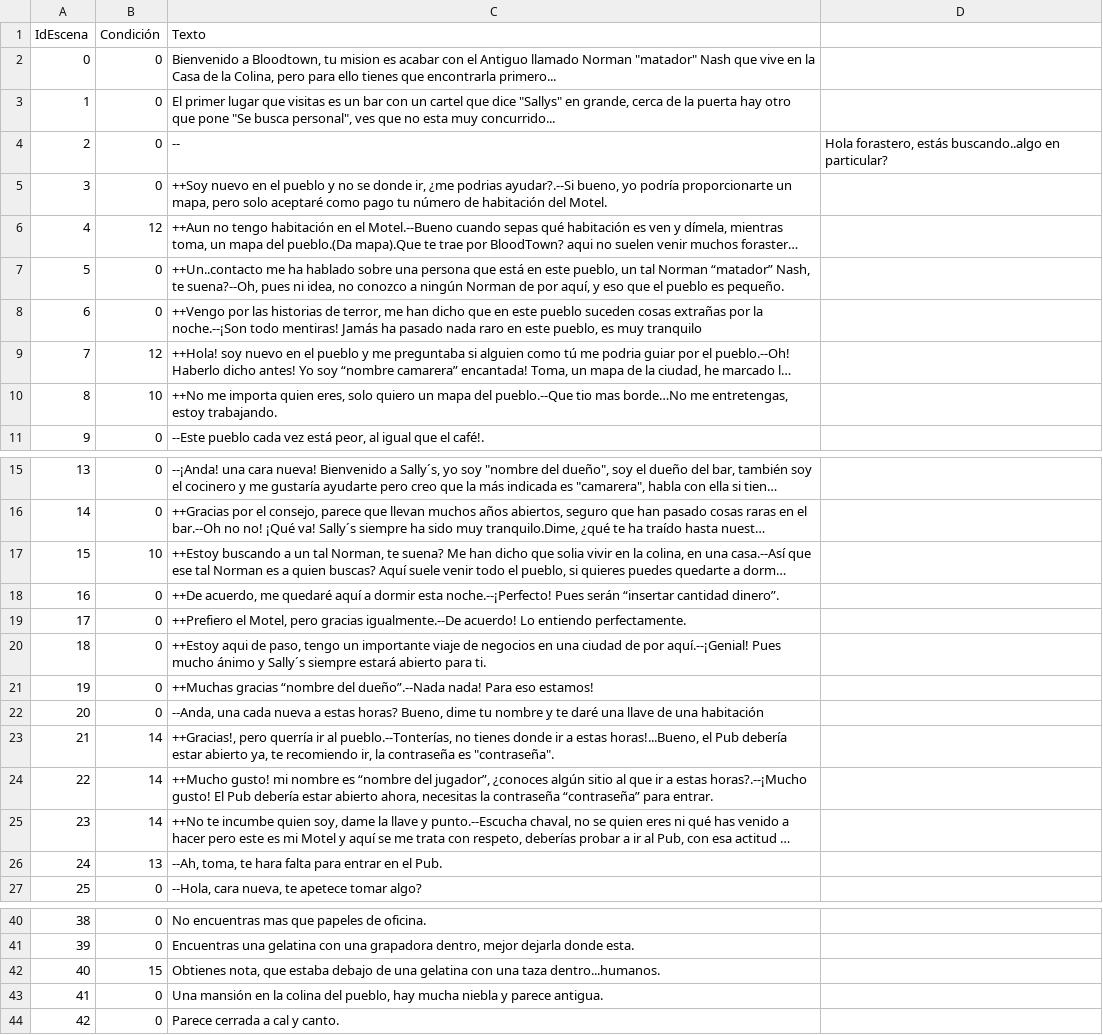
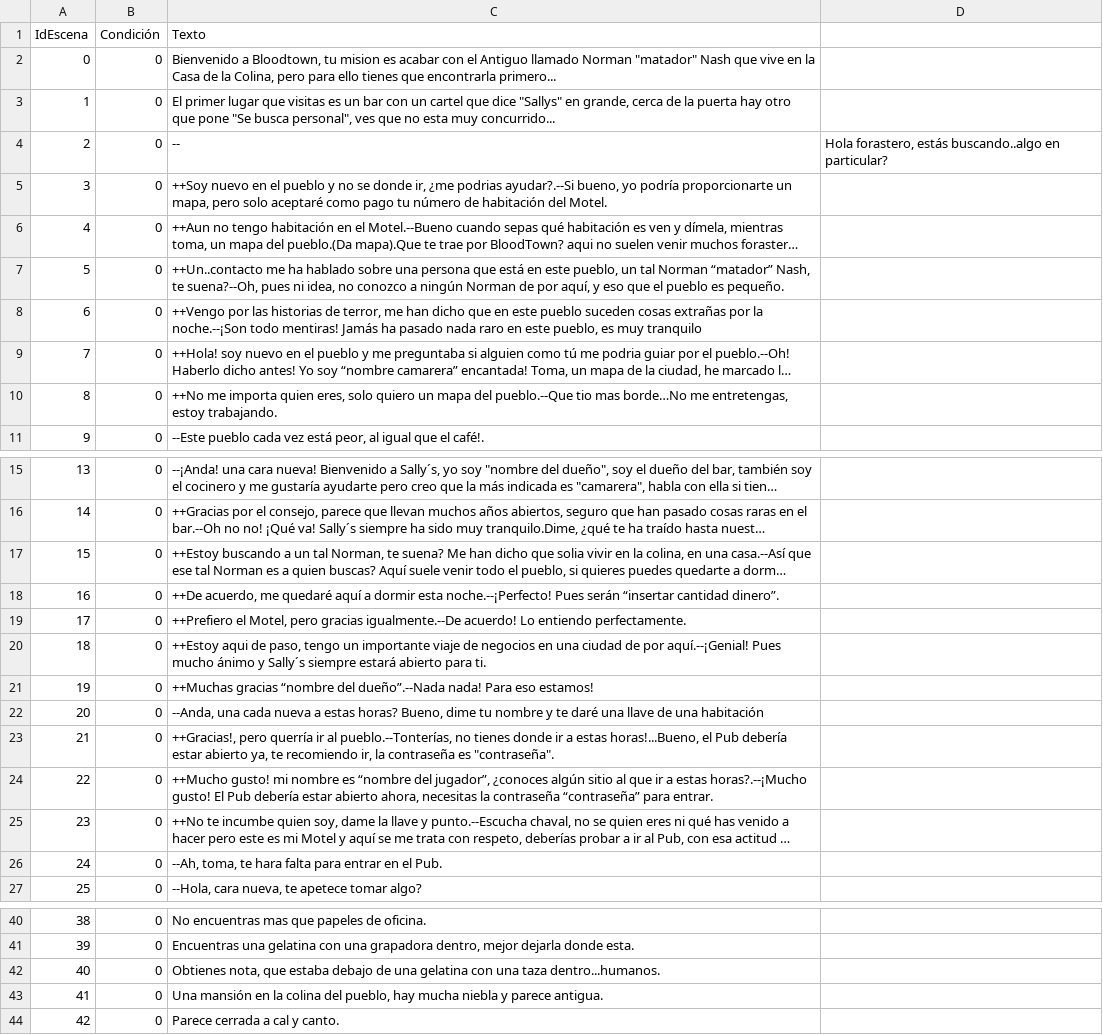
Before and after one commit to GonMascarada/LaMascarada, a CSV file: src/Ficheros/texto-escena.csv, drawn as a sheet; only a part is shown, gaps mark what is left out; long unchanged cells end in …; the diff names each change by its address in the sheet, - before the commit and + after, or states it on an @@ line.

```diff
--- a/src/Ficheros/texto-escena.csv
+++ b/src/Ficheros/texto-escena.csv
-B6 (Condición): 12
+B6 (Condición): 0
-B9 (Condición): 12
+B9 (Condición): 0
-B10 (Condición): 10
+B10 (Condición): 0
-B17 (Condición): 10
+B17 (Condición): 0
-B23:B25 (Condición): 14
+B23:B25 (Condición): 0
-B26 (Condición): 13
+B26 (Condición): 0
-B42 (Condición): 15
+B42 (Condición): 0
```
Also changed, not shown: src/Ficheros/clan.csv, src/Ficheros/equipo.csv, 5 other files.
